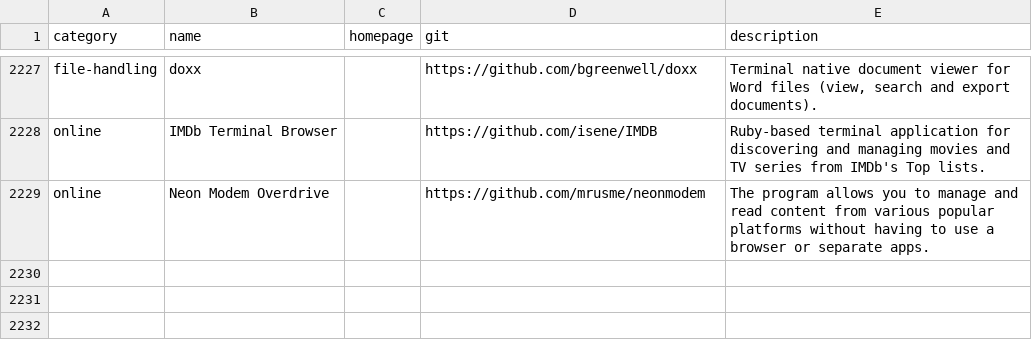
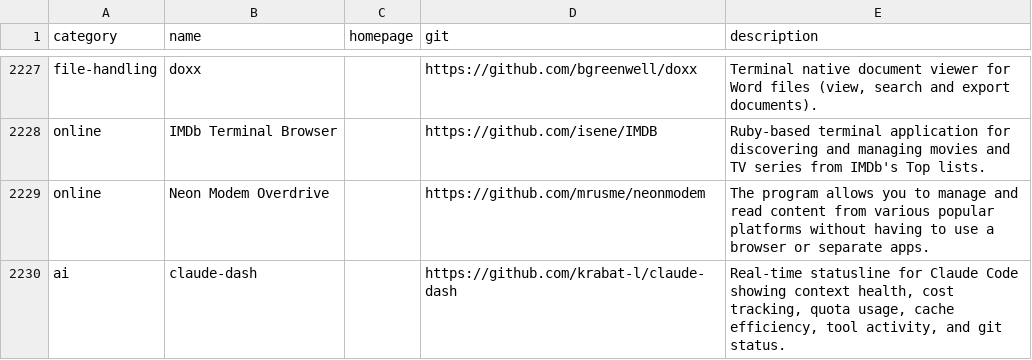
Before and after one commit to toolleeo/awesome-cli-apps-in-a-csv, a CSV file: data/apps.csv, drawn as a sheet; only a part is shown, gaps mark what is left out.

Commit message:
Add claude-dash to AI category

```diff
--- a/data/apps.csv
+++ b/data/apps.csv
@@ -2229 +2229,2 @@ online,IMDb Terminal Browser,,https://github.com/isene/IMDB,Ruby-based terminal
 online,Neon Modem Overdrive,,https://github.com/mrusme/neonmodem,The program allows you to manage and read content from various popular platforms without having to use a browser or separate apps.
+ai,claude-dash,,https://github.com/krabat-l/claude-dash,"Real-time statusline for Claude Code showing context health, cost tracking, quota usage, cache efficiency, tool activity, and git status."
```
